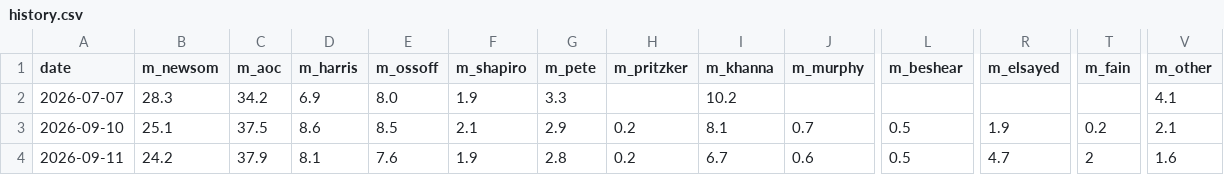
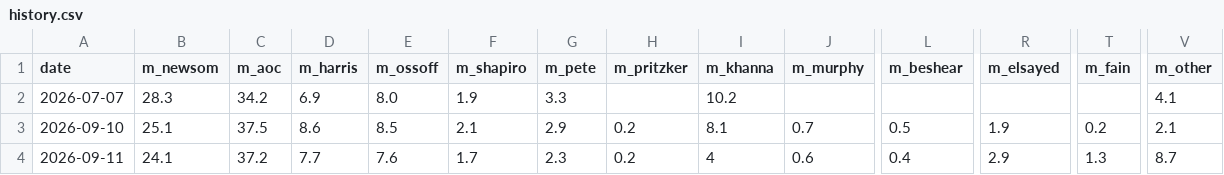
Before and after one commit to driscollglobe/2028-machine, a CSV file: history.csv, drawn as a sheet; only a part is shown, gaps mark what is left out; the diff names each change by its address in the sheet, - before the commit and + after, or states it on an @@ line.

```diff
--- a/history.csv
+++ b/history.csv
-B4 (m_newsom): 24.2
+B4 (m_newsom): 24.1
-C4 (m_aoc): 37.9
+C4 (m_aoc): 37.2
-D4 (m_harris): 8.1
+D4 (m_harris): 7.7
-F4 (m_shapiro): 1.9
+F4 (m_shapiro): 1.7
-G4 (m_pete): 2.8
+G4 (m_pete): 2.3
-I4 (m_khanna): 6.7
+I4 (m_khanna): 4
-L4 (m_beshear): 0.5
+L4 (m_beshear): 0.4
-R4 (m_elsayed): 4.7
+R4 (m_elsayed): 2.9
-T4 (m_fain): 2
+T4 (m_fain): 1.3
-V4 (m_other): 1.6
+V4 (m_other): 8.7
```
Also changed, not shown: 17 other files.
